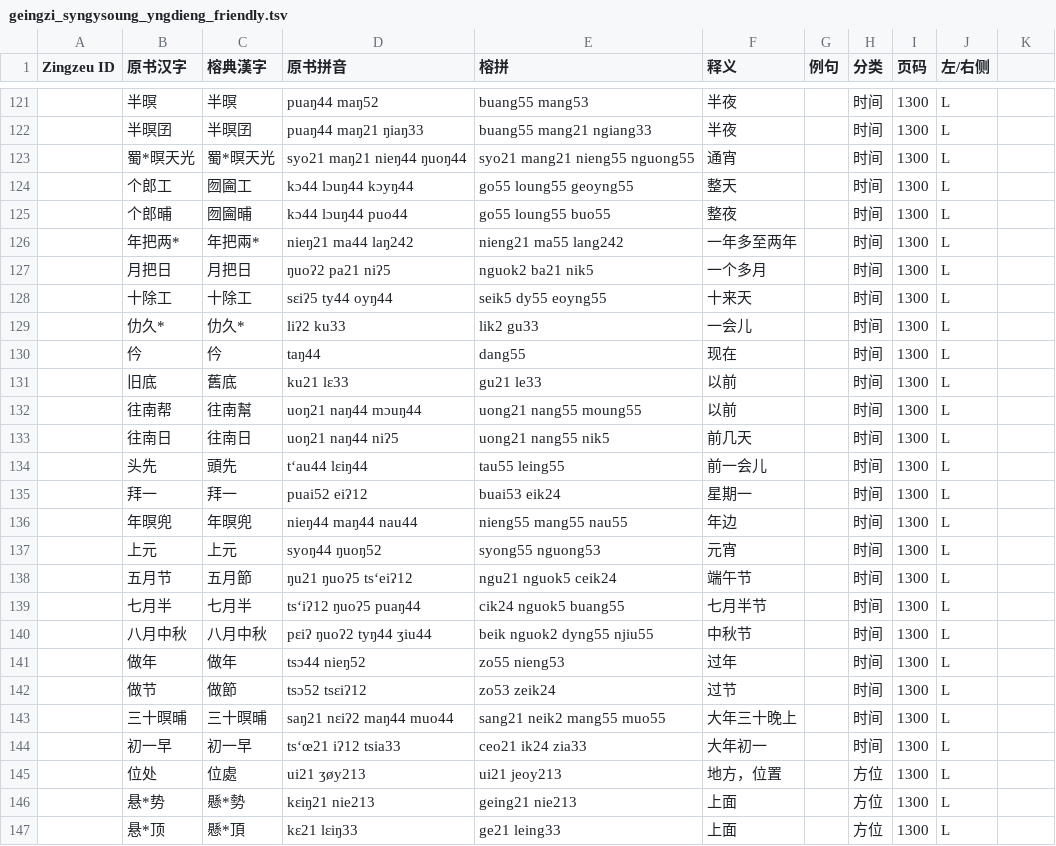
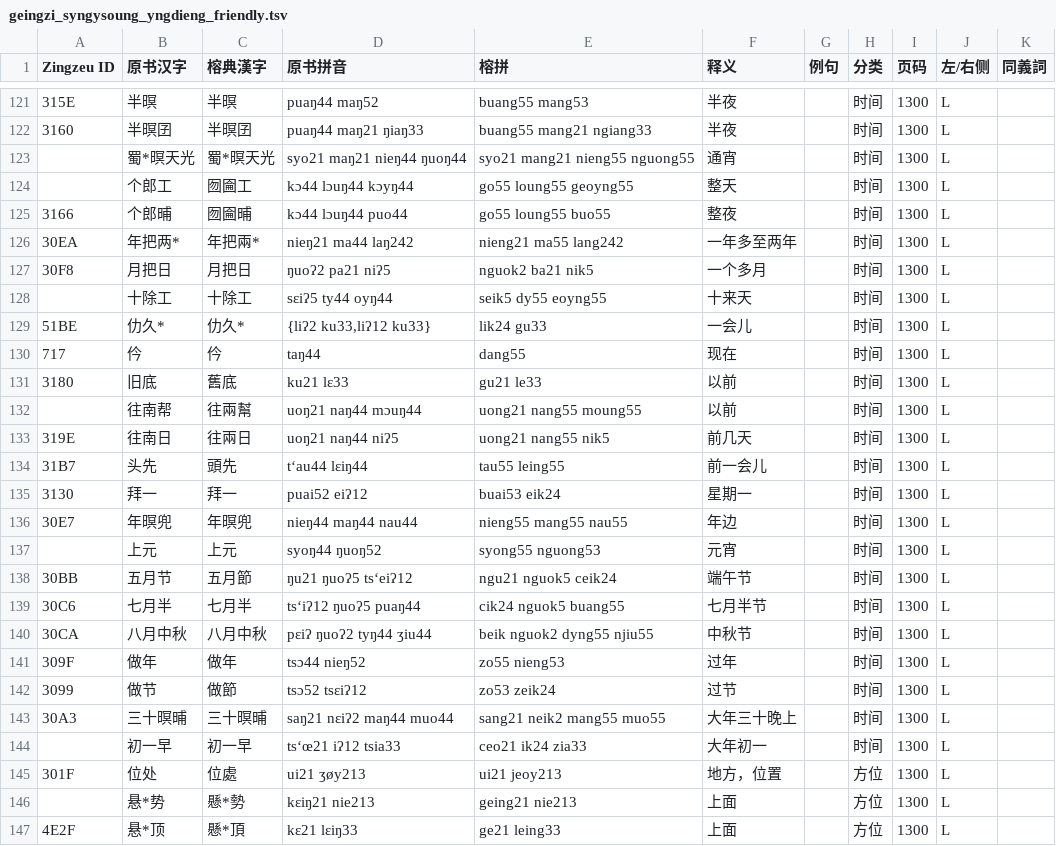
Before and after one commit to siuze/sy_ngy__LJ, a TSV file: sy_ngy_soung/geingzi_syngysoung_yngdieng_friendly.tsv, drawn as a sheet; only a part is shown, gaps mark what is left out; the diff covers the shown part only.

```diff
--- a/sy_ngy_soung/geingzi_syngysoung_yngdieng_friendly.tsv
+++ b/sy_ngy_soung/geingzi_syngysoung_yngdieng_friendly.tsv
@@ -1 +1 @@
-Zingzeu ID	原书汉字	榕典漢字	原书拼音	榕拼	释义	例句	分类	页码	左/右侧
+Zingzeu ID	原书汉字	榕典漢字	原书拼音	榕拼	释义	例句	分类	页码	左/右侧	同義詞
@@ -121,2 +121,2 @@ Zingzeu ID	原书汉字	榕典漢字	原书拼音	榕拼	释义	例句	分类
-	半暝	半暝	puaŋ44 maŋ52	buang55 mang53	半夜		时间	1300	L
-	半暝囝	半暝囝	puaŋ44 maŋ21 ŋiaŋ33	buang55 mang21 ngiang33	半夜		时间	1300	L
+315E	半暝	半暝	puaŋ44 maŋ52	buang55 mang53	半夜		时间	1300	L	""
+3160	半暝囝	半暝囝	puaŋ44 maŋ21 ŋiaŋ33	buang55 mang21 ngiang33	半夜		时间	1300	L	""
@@ -125,3 +125,3 @@ Zingzeu ID	原书汉字	榕典漢字	原书拼音	榕拼	释义	例句	分类
-	个郎晡	囫圇晡	kɔ44 lɔuŋ44 puo44	go55 loung55 buo55	整夜		时间	1300	L
-	年把两*	年把兩*	nieŋ21 ma44 laŋ242	nieng21 ma55 lang242	一年多至两年		时间	1300	L
-	月把日	月把日	ŋuoʔ2 pa21 niʔ5	nguok2 ba21 nik5	一个多月		时间	1300	L
+3166	个郎晡	囫圇晡	kɔ44 lɔuŋ44 puo44	go55 loung55 buo55	整夜		时间	1300	L	""
+30EA	年把两*	年把兩*	nieŋ21 ma44 laŋ242	nieng21 ma55 lang242	一年多至两年		时间	1300	L	""
+30F8	月把日	月把日	ŋuoʔ2 pa21 niʔ5	nguok2 ba21 nik5	一个多月		时间	1300	L	""
@@ -129,8 +129,8 @@ Zingzeu ID	原书汉字	榕典漢字	原书拼音	榕拼	释义	例句	分类
-	仂久*	仂久*	liʔ2 ku33	lik2 gu33	一会儿		时间	1300	L
-	仱	仱	taŋ44	dang55	现在		时间	1300	L
-	旧底	舊底	ku21 lε33	gu21 le33	以前		时间	1300	L
-	往南帮	往南幫	uoŋ21 naŋ44 mɔuŋ44	uong21 nang55 moung55	以前		时间	1300	L
-	往南日	往南日	uoŋ21 naŋ44 niʔ5	uong21 nang55 nik5	前几天		时间	1300	L
-	头先	頭先	t‘au44 lεiŋ44	tau55 leing55	前一会儿		时间	1300	L
-	拜一	拜一	puai52 eiʔ12	buai53 eik24	星期一		时间	1300	L
-	年暝兜	年暝兜	nieŋ44 maŋ44 nau44	nieng55 mang55 nau55	年边		时间	1300	L
+51BE	仂久*	仂久*	{liʔ2 ku33,liʔ12 ku33}	lik24 gu33	一会儿		时间	1300	L	""
+717	仱	仱	taŋ44	dang55	现在		时间	1300	L	""
+3180	旧底	舊底	ku21 lε33	gu21 le33	以前		时间	1300	L	""
+	往南帮	往兩幫	uoŋ21 naŋ44 mɔuŋ44	uong21 nang55 moung55	以前		时间	1300	L	""
+319E	往南日	往兩日	uoŋ21 naŋ44 niʔ5	uong21 nang55 nik5	前几天		时间	1300	L	""
+31B7	头先	頭先	t‘au44 lεiŋ44	tau55 leing55	前一会儿		时间	1300	L	""
+3130	拜一	拜一	puai52 eiʔ12	buai53 eik24	星期一		时间	1300	L	""
+30E7	年暝兜	年暝兜	nieŋ44 maŋ44 nau44	nieng55 mang55 nau55	年边		时间	1300	L	""
@@ -138,6 +138,6 @@ Zingzeu ID	原书汉字	榕典漢字	原书拼音	榕拼	释义	例句	分类
-	五月节	五月節	ŋu21 ŋuoʔ5 ts‘eiʔ12	ngu21 nguok5 ceik24	端午节		时间	1300	L
-	七月半	七月半	ts‘iʔ12 ŋuoʔ5 puaŋ44	cik24 nguok5 buang55	七月半节		时间	1300	L
-	八月中秋	八月中秋	pεiʔ ŋuoʔ2 tyŋ44 ʒiu44	beik nguok2 dyng55 njiu55	中秋节		时间	1300	L
-	做年	做年	tsɔ44 nieŋ52	zo55 nieng53	过年		时间	1300	L
-	做节	做節	tsɔ52 tsεiʔ12	zo53 zeik24	过节		时间	1300	L
-	三十暝晡	三十暝晡	saŋ21 nεiʔ2 maŋ44 muo44	sang21 neik2 mang55 muo55	大年三十晚上		时间	1300	L
+30BB	五月节	五月節	ŋu21 ŋuoʔ5 ts‘eiʔ12	ngu21 nguok5 ceik24	端午节		时间	1300	L	""
+30C6	七月半	七月半	ts‘iʔ12 ŋuoʔ5 puaŋ44	cik24 nguok5 buang55	七月半节		时间	1300	L	""
+30CA	八月中秋	八月中秋	pεiʔ ŋuoʔ2 tyŋ44 ʒiu44	beik nguok2 dyng55 njiu55	中秋节		时间	1300	L	""
+309F	做年	做年	tsɔ44 nieŋ52	zo55 nieng53	过年		时间	1300	L	""
+3099	做节	做節	tsɔ52 tsεiʔ12	zo53 zeik24	过节		时间	1300	L	""
+30A3	三十暝晡	三十暝晡	saŋ21 nεiʔ2 maŋ44 muo44	sang21 neik2 mang55 muo55	大年三十晚上		时间	1300	L	""
@@ -145 +145 @@ Zingzeu ID	原书汉字	榕典漢字	原书拼音	榕拼	释义	例句	分类
-	位处	位處	ui21 ʒøy213	ui21 jeoy213	地方，位置		方位	1300	L
+301F	位处	位處	ui21 ʒøy213	ui21 jeoy213	地方，位置		方位	1300	L	""
@@ -147 +147 @@ Zingzeu ID	原书汉字	榕典漢字	原书拼音	榕拼	释义	例句	分类
-	悬*顶	懸*頂	kε21 lεiŋ33	ge21 leing33	上面		方位	1300	L
+4E2F	悬*顶	懸*頂	kε21 lεiŋ33	ge21 leing33	上面		方位	1300	L	""
```
Also changed, not shown: 141 edited cells elsewhere in this file, 1 other file.
